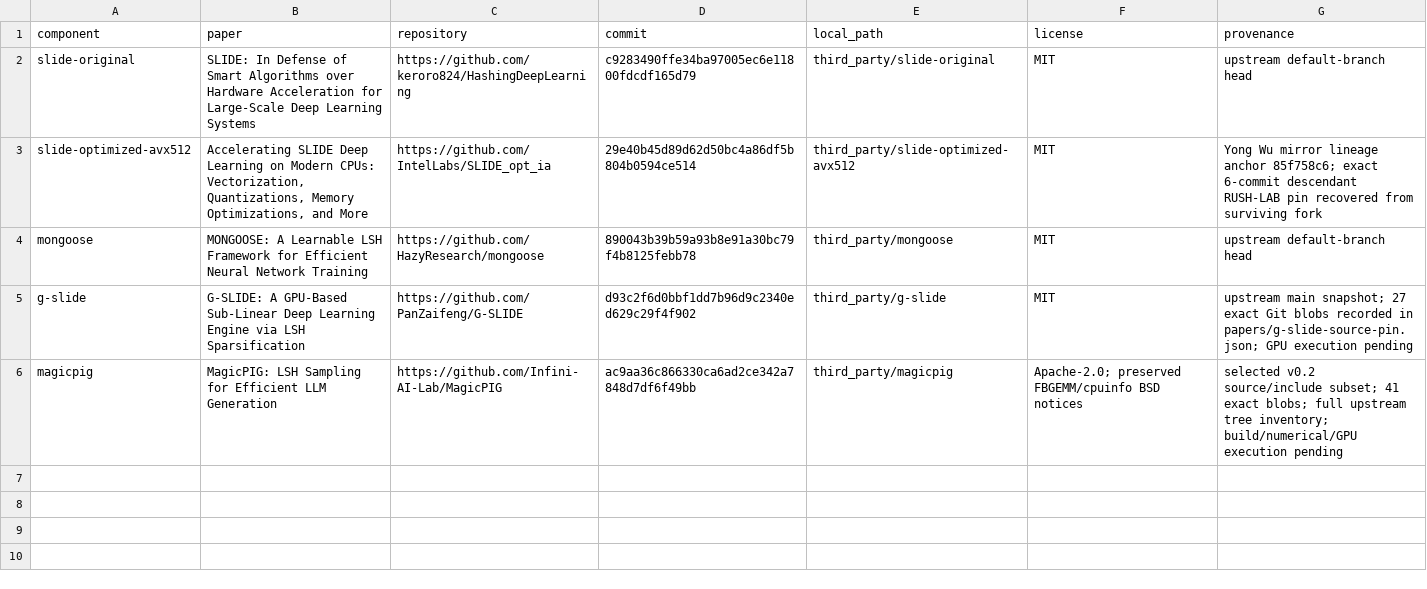
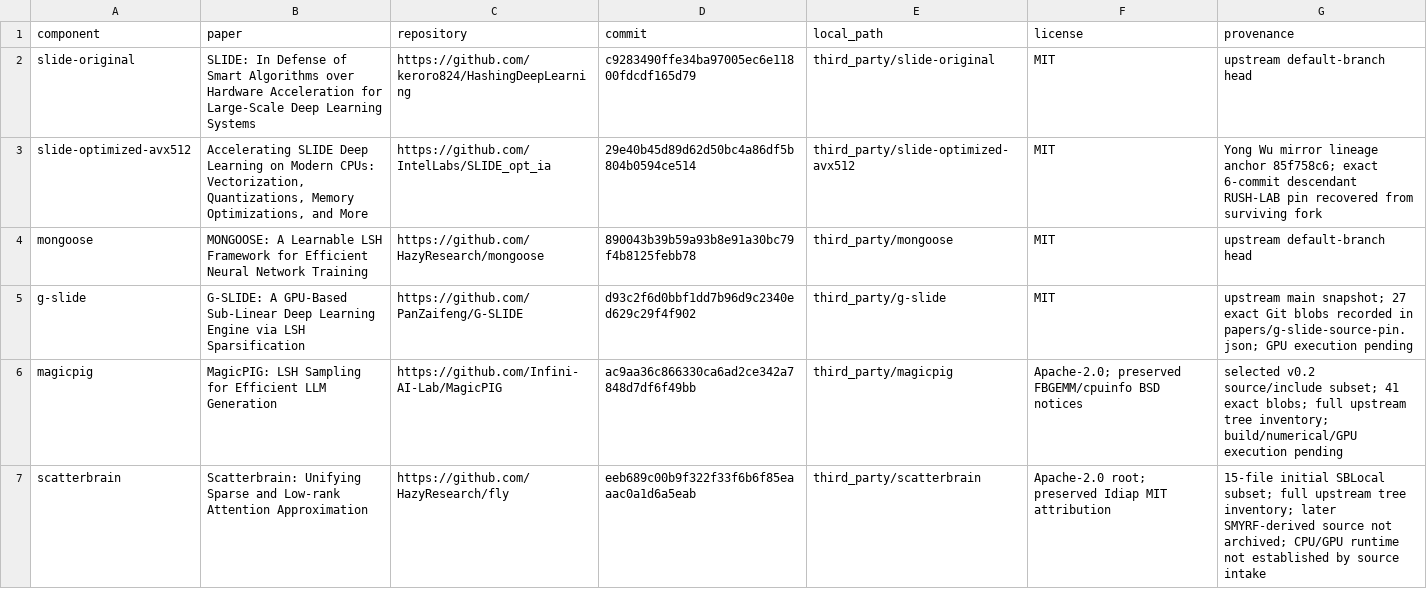
Before and after one commit to fregata-ariel/HashingDeepLearning, a TSV file: SOURCE_MANIFEST.tsv, drawn as a sheet.

Commit message:
docs(scatterbrain): preserve supplied conference paper and stage source review

```diff
--- a/SOURCE_MANIFEST.tsv
+++ b/SOURCE_MANIFEST.tsv
@@ -6 +6,2 @@ g-slide	G-SLIDE: A GPU-Based Sub-Linear Deep Learning Engine via LSH Sparsificat
 magicpig	MagicPIG: LSH Sampling for Efficient LLM Generation	https://github.com/Infini-AI-Lab/MagicPIG	ac9aa36c866330ca6ad2ce342a7848d7df6f49bb	third_party/magicpig	Apache-2.0; preserved FBGEMM/cpuinfo BSD notices	selected v0.2 source/include subset; 41 exact blobs; full upstream tree inventory; build/numerical/GPU execution pending
+scatterbrain	Scatterbrain: Unifying Sparse and Low-rank Attention Approximation	https://github.com/HazyResearch/fly	eeb689c00b9f322f33f6b6f85eaaac0a1d6a5eab	third_party/scatterbrain	Apache-2.0 root; preserved Idiap MIT attribution	15-file initial SBLocal subset; full upstream tree inventory; later SMYRF-derived source not archived; CPU/GPU runtime not established by source intake
```
Also changed, not shown: 9 other files.
